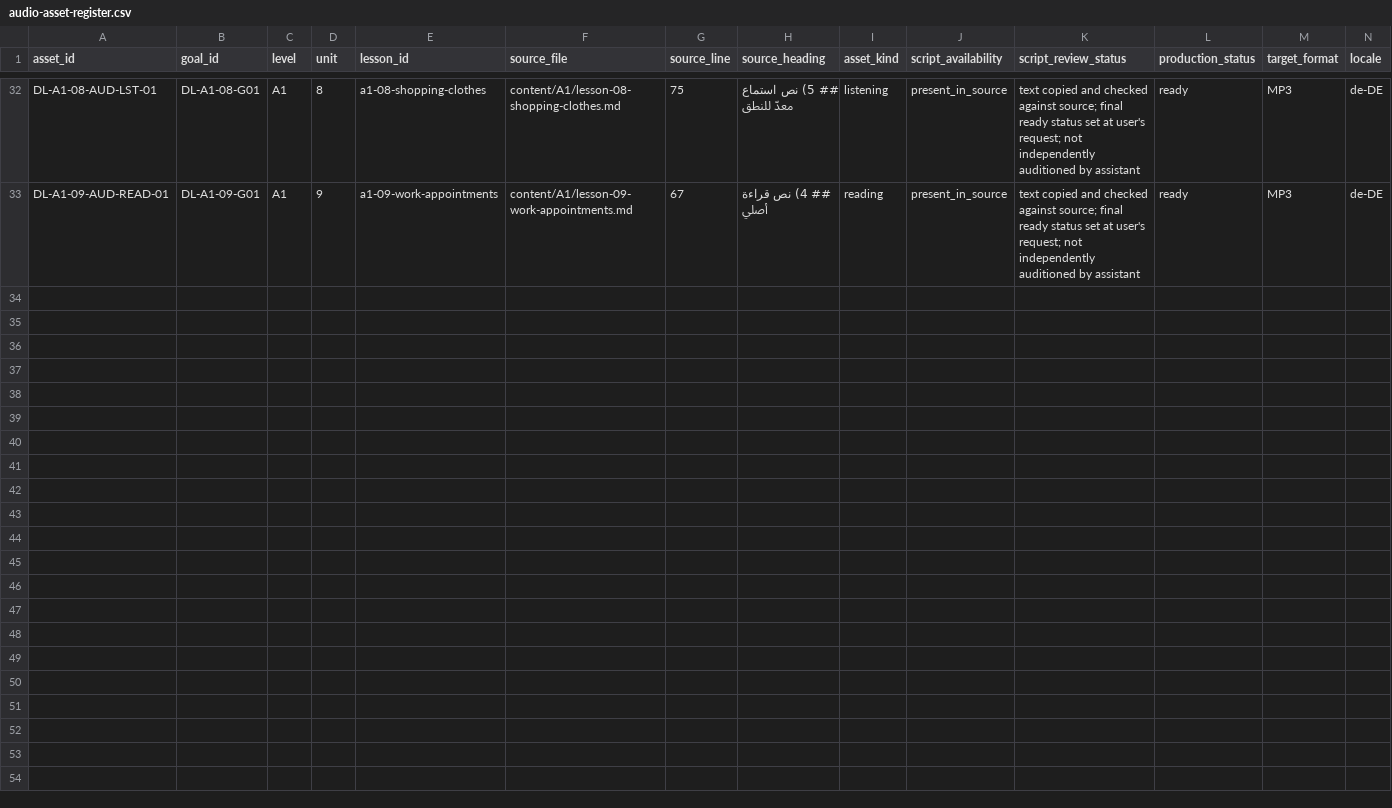
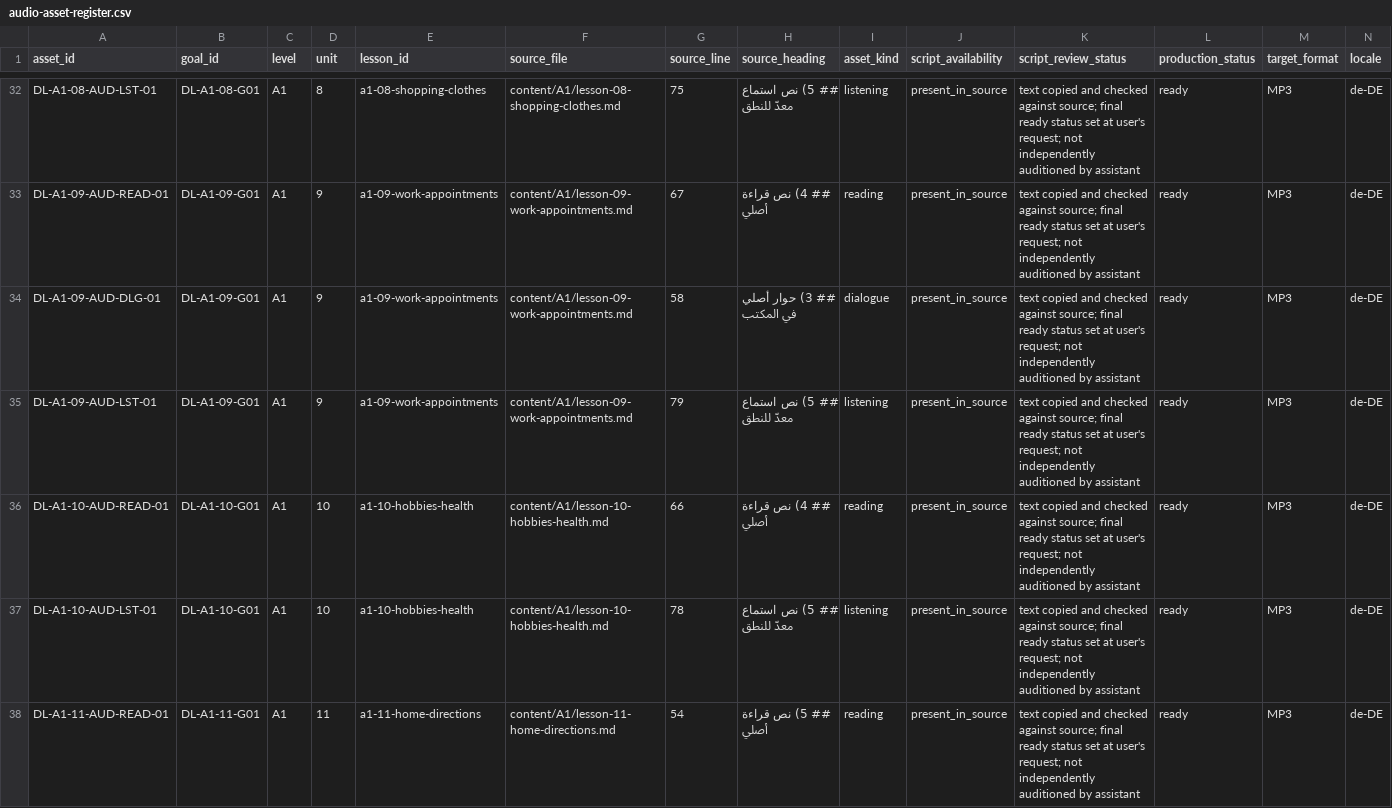
Before and after one commit to naderba69/deutschlern, a CSV file: data/audio-asset-register.csv, drawn as a sheet; only a part is shown, gaps mark what is left out; rows hold the shown columns only; the diff names each change by its address in the sheet, - before the commit and + after, or states it on an @@ line.

Commit message:
Add A1.9 to A1.11 audio assets
Co-authored-by: arena-agent <297053741+arena-agent@users.noreply.github.com>

```diff
--- a/data/audio-asset-register.csv
+++ b/data/audio-asset-register.csv
+row 34: DL-A1-09-AUD-DLG-01 | DL-A1-09-G01 | A1 | 9 | a1-09-work-appointments | content/A1/lesson-09-work-appointments.md | 58 | ## 3) حوار أصلي في المكتب | dialogue | present_in_source | text copied and checked against source; final ready status set at user's request; not independently auditioned by assistant | ready | MP3 | de-DE
+row 35: DL-A1-09-AUD-LST-01 | DL-A1-09-G01 | A1 | 9 | a1-09-work-appointments | content/A1/lesson-09-work-appointments.md | 79 | ## 5) نص استماع معدّ للنطق | listening | present_in_source | text copied and checked against source; final ready status set at user's request; not independently auditioned by assistant | ready | MP3 | de-DE
+row 36: DL-A1-10-AUD-READ-01 | DL-A1-10-G01 | A1 | 10 | a1-10-hobbies-health | content/A1/lesson-10-hobbies-health.md | 66 | ## 4) نص قراءة أصلي | reading | present_in_source | text copied and checked against source; final ready status set at user's request; not independently auditioned by assistant | ready | MP3 | de-DE
+row 37: DL-A1-10-AUD-LST-01 | DL-A1-10-G01 | A1 | 10 | a1-10-hobbies-health | content/A1/lesson-10-hobbies-health.md | 78 | ## 5) نص استماع معدّ للنطق | listening | present_in_source | text copied and checked against source; final ready status set at user's request; not independently auditioned by assistant | ready | MP3 | de-DE
+row 38: DL-A1-11-AUD-READ-01 | DL-A1-11-G01 | A1 | 11 | a1-11-home-directions | content/A1/lesson-11-home-directions.md | 54 | ## 5) نص قراءة أصلي | reading | present_in_source | text copied and checked against source; final ready status set at user's request; not independently auditioned by assistant | ready | MP3 | de-DE
```
Also changed, not shown: data/curriculum-file-audit.csv, 21 other files.
